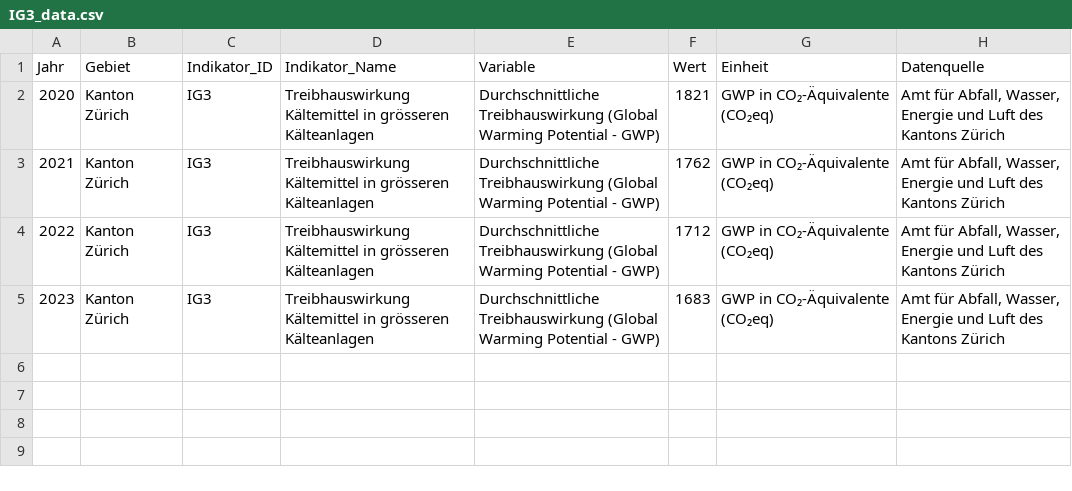
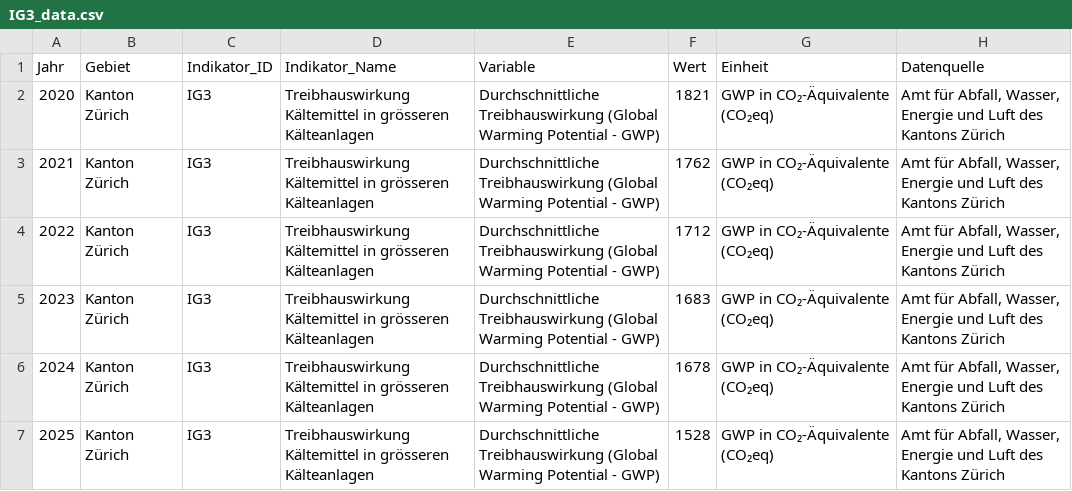
Before and after one commit to statistikZH/decarb_monitoring, a CSV file: output/IG3_data.csv, drawn as a sheet.

```diff
--- a/output/IG3_data.csv
+++ b/output/IG3_data.csv
@@ -5 +5,3 @@
 2023,"Kanton Zürich","IG3","Treibhauswirkung Kältemittel in grösseren Kälteanlagen","Durchschnittliche Treibhauswirkung (Global Warming Potential - GWP)",1683,"GWP in CO₂-Äquivalente (CO₂eq)","Amt für Abfall, Wasser, Energie und Luft des Kantons Zürich"
+2024,"Kanton Zürich","IG3","Treibhauswirkung Kältemittel in grösseren Kälteanlagen","Durchschnittliche Treibhauswirkung (Global Warming Potential - GWP)",1678,"GWP in CO₂-Äquivalente (CO₂eq)","Amt für Abfall, Wasser, Energie und Luft des Kantons Zürich"
+2025,"Kanton Zürich","IG3","Treibhauswirkung Kältemittel in grösseren Kälteanlagen","Durchschnittliche Treibhauswirkung (Global Warming Potential - GWP)",1528,"GWP in CO₂-Äquivalente (CO₂eq)","Amt für Abfall, Wasser, Energie und Luft des Kantons Zürich"
```
Also changed, not shown: output/KG2_data.csv, output/KV6_data.csv.
